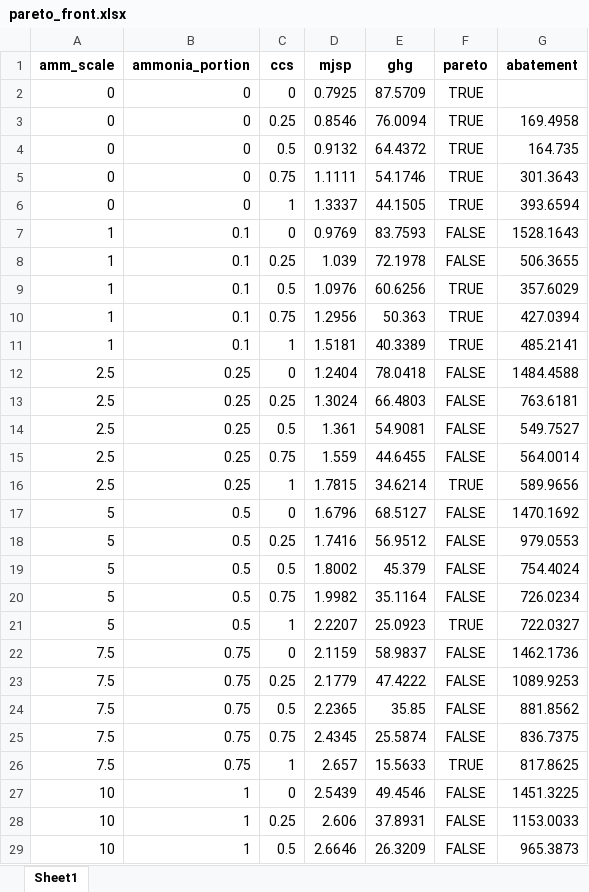
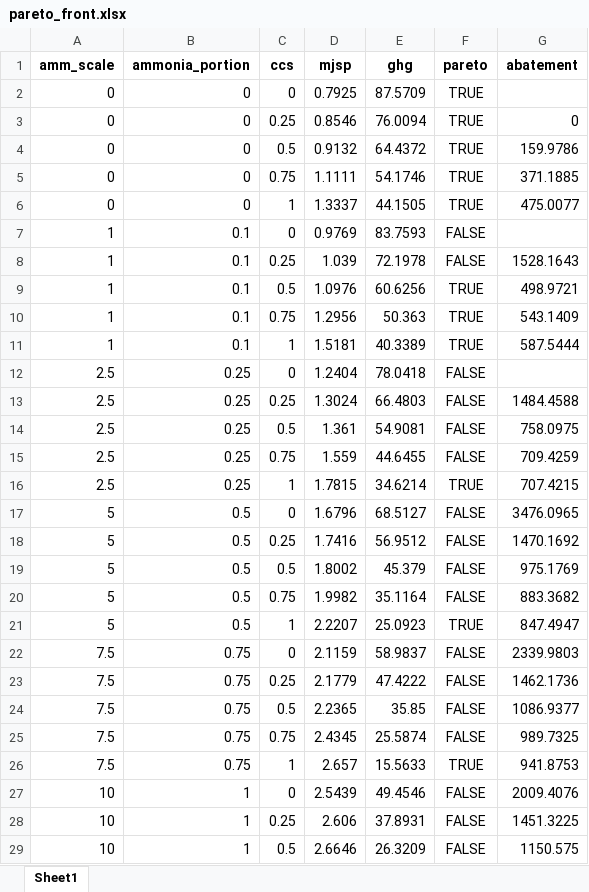
Before and after one commit to Hyein-coder/epel-biomass, an Excel workbook: Result/pareto_front.xlsx, sheet Sheet1, drawn as a sheet; only a part is shown; values as stored, in another font and other column widths than the file's, no borders; the diff covers the shown part only; the diff names each change by its address in the sheet, - before the commit and + after, or states it on an @@ line.

```diff
--- a/Result/pareto_front.xlsx (sheet Sheet1)
+++ b/Result/pareto_front.xlsx (sheet Sheet1)
-G3 (abatement): 169.4958
+G3 (abatement): 0
-G4 (abatement): 164.735
+G4 (abatement): 159.9786
-G5 (abatement): 301.3643
+G5 (abatement): 371.1885
-G6 (abatement): 393.6594
+G6 (abatement): 475.0077
-G7 (abatement): 1528.1643
+G7 (abatement): (empty)
-G8 (abatement): 506.3655
+G8 (abatement): 1528.1643
-G9 (abatement): 357.6029
+G9 (abatement): 498.9721
-G10 (abatement): 427.0394
+G10 (abatement): 543.1409
-G11 (abatement): 485.2141
+G11 (abatement): 587.5444
-G12 (abatement): 1484.4588
+G12 (abatement): (empty)
-G13 (abatement): 763.6181
+G13 (abatement): 1484.4588
-G14 (abatement): 549.7527
+G14 (abatement): 758.0975
-G15 (abatement): 564.0014
+G15 (abatement): 709.4259
-G16 (abatement): 589.9656
+G16 (abatement): 707.4215
-G17 (abatement): 1470.1692
+G17 (abatement): 3476.0965
-G18 (abatement): 979.0553
+G18 (abatement): 1470.1692
-G19 (abatement): 754.4024
+G19 (abatement): 975.1769
-G20 (abatement): 726.0234
+G20 (abatement): 883.3682
-G21 (abatement): 722.0327
+G21 (abatement): 847.4947
-G22 (abatement): 1462.1736
+G22 (abatement): 2339.9803
-G23 (abatement): 1089.9253
+G23 (abatement): 1462.1736
-G24 (abatement): 881.8562
+G24 (abatement): 1086.9377
-G25 (abatement): 836.7375
+G25 (abatement): 989.7325
-G26 (abatement): 817.8625
+G26 (abatement): 941.8753
-G27 (abatement): 1451.3225
+G27 (abatement): 2009.4076
-G28 (abatement): 1153.0033
+G28 (abatement): 1451.3225
-G29 (abatement): 965.3873
+G29 (abatement): 1150.575
```
Also changed, not shown: 2 edited cells elsewhere in this sheet, Result/pareto_front_sensitivity.xlsx, 4 other files.
